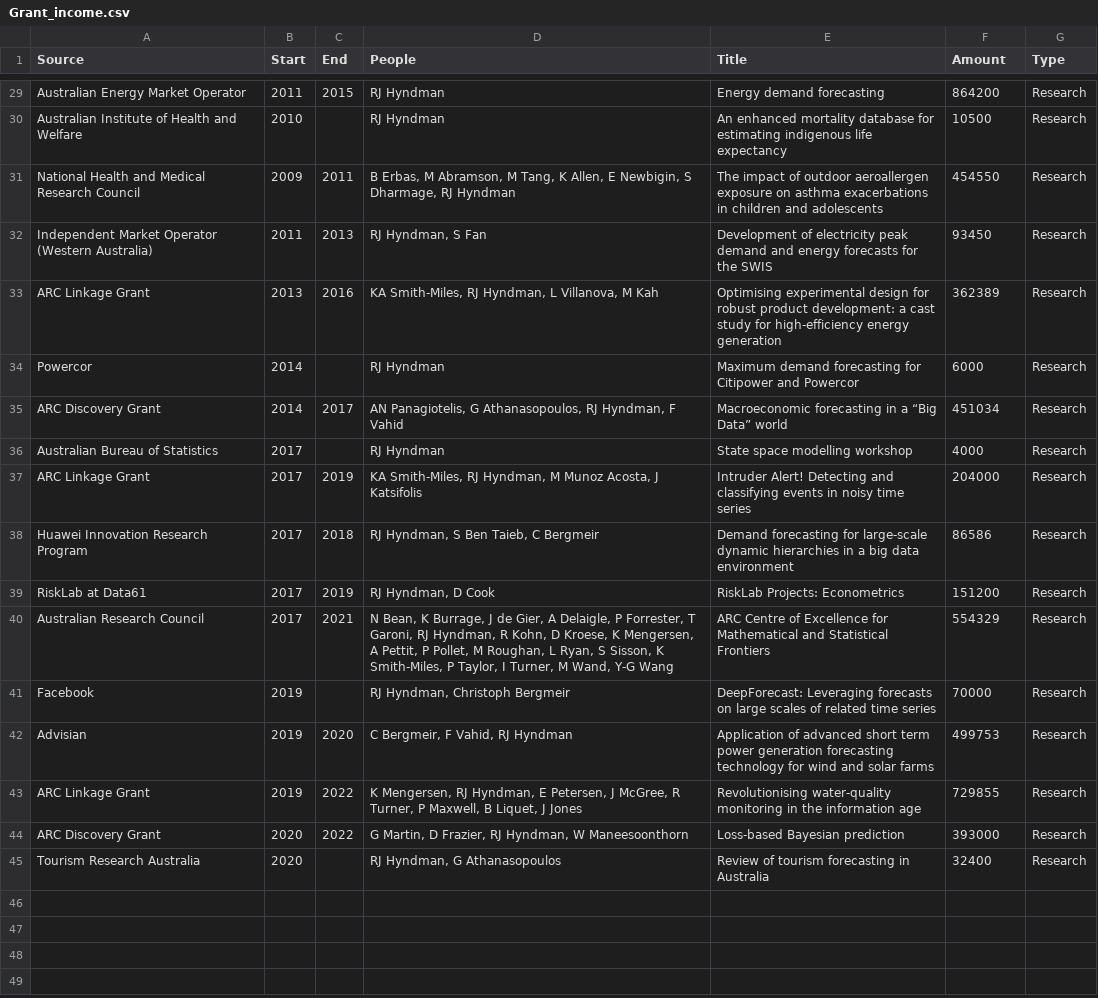
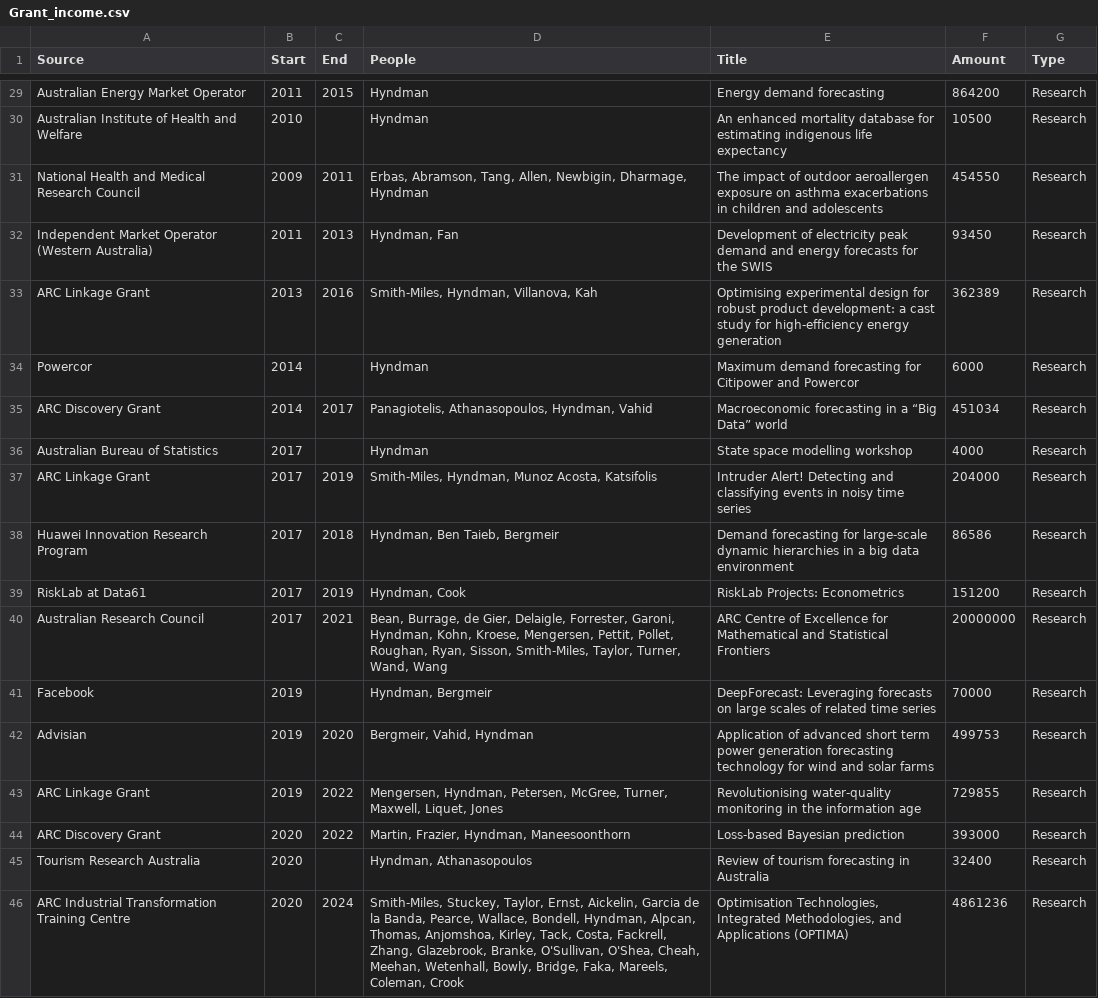
Before and after one commit to robjhyndman/CV, a CSV file: Grant_income.csv, drawn as a sheet; only a part is shown, gaps mark what is left out; the diff covers the shown part only; the diff names each change by its address in the sheet, - before the commit and + after, or states it on an @@ line.

```diff
--- a/Grant_income.csv
+++ b/Grant_income.csv
-D29:D30 (People): RJ Hyndman
+D29:D30 (People): Hyndman
-D31 (People): B Erbas, M Abramson, M Tang, K Allen, E Newbigin, S Dharmage, RJ Hyndman
+D31 (People): Erbas, Abramson, Tang, Allen, Newbigin, Dharmage, Hyndman
-D32 (People): RJ Hyndman, S Fan
+D32 (People): Hyndman, Fan
-D33 (People): KA Smith-Miles, RJ Hyndman, L Villanova, M Kah
+D33 (People): Smith-Miles, Hyndman, Villanova, Kah
-D34 (People): RJ Hyndman
+D34 (People): Hyndman
-D35 (People): AN Panagiotelis, G Athanasopoulos, RJ Hyndman, F Vahid
+D35 (People): Panagiotelis, Athanasopoulos, Hyndman, Vahid
-D36 (People): RJ Hyndman
+D36 (People): Hyndman
-D37 (People): KA Smith-Miles, RJ Hyndman, M Munoz Acosta, J Katsifolis
+D37 (People): Smith-Miles, Hyndman, Munoz Acosta, Katsifolis
-D38 (People): RJ Hyndman, S Ben Taieb, C Bergmeir
+D38 (People): Hyndman, Ben Taieb, Bergmeir
-D39 (People): RJ Hyndman, D Cook
+D39 (People): Hyndman, Cook
-D40 (People): N Bean, K Burrage, J de Gier, A Delaigle, P Forrester, T Garoni, RJ Hyndman, R Kohn, D Kroese, K Mengersen, A Pettit, P Pollet, M Roughan, L Ryan, S Sisson, K Smith-Miles, P Taylor, I Turner, M Wand, Y-G Wang
+D40 (People): Bean, Burrage, de Gier, Delaigle, Forrester, Garoni, Hyndman, Kohn, Kroese, Mengersen, Pettit, Pollet, Roughan, Ryan, Sisson, Smith-Miles, Taylor, Turner, Wand, Wang
-F40 (Amount): 554329
+F40 (Amount): 20000000
-D41 (People): RJ Hyndman, Christoph Bergmeir
+D41 (People): Hyndman, Bergmeir
-D42 (People): C Bergmeir, F Vahid, RJ Hyndman
+D42 (People): Bergmeir, Vahid, Hyndman
-D43 (People): K Mengersen, RJ Hyndman, E Petersen, J McGree, R Turner, P Maxwell, B Liquet, J Jones
+D43 (People): Mengersen, Hyndman, Petersen, McGree, Turner, Maxwell, Liquet, Jones
-D44 (People): G Martin, D Frazier, RJ Hyndman, W Maneesoonthorn
+D44 (People): Martin, Frazier, Hyndman, Maneesoonthorn
-D45 (People): RJ Hyndman, G Athanasopoulos
+D45 (People): Hyndman, Athanasopoulos
+row 46: ARC Industrial Transformation Training Centre | 2020 | 2024 | Smith-Miles, Stuckey, Taylor, Ernst, Aickelin, Garcia de la Banda, Pearce, Wallace, Bondell, Hyndman, Alpcan, Thomas, Anjomshoa, Kirley, Tack, Costa, Fackrell, Zhang, Glazebrook, Branke, O'Sullivan, O'Shea, Cheah, Meehan, Wetenhall, Bowly, Bridge, Faka, Mareels, Coleman, Crook | Optimisation Technologies, Integrated Methodologies, and Applications (OPTIMA) | 4861236 | Research
```
Also changed, not shown: 27 edited cells elsewhere in this file, 2 other files.
